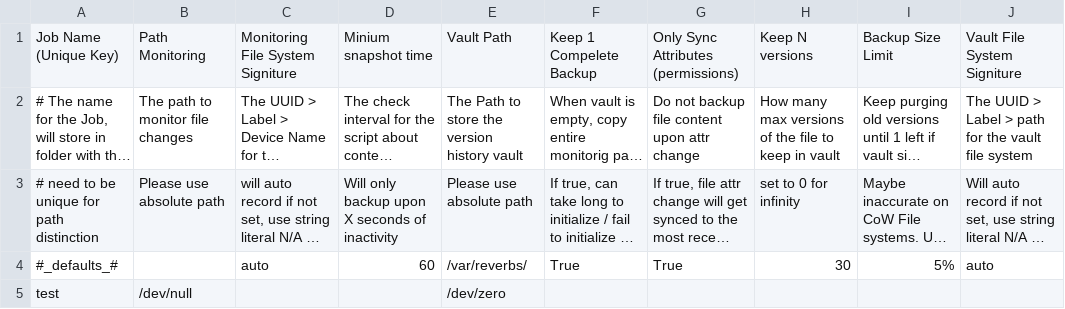
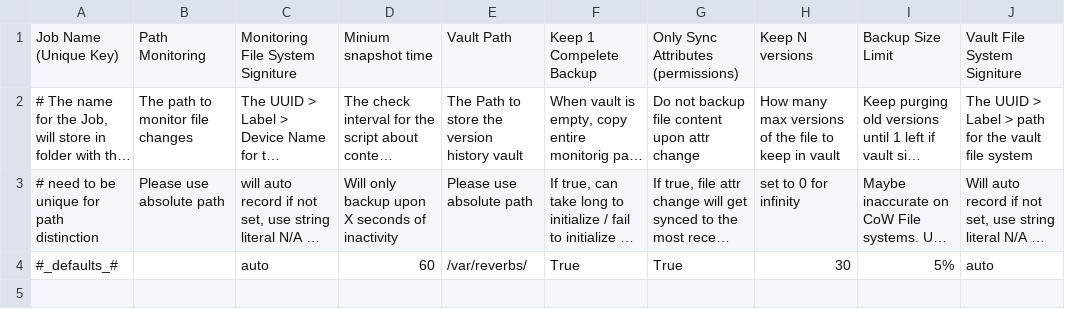
Before and after one commit to yufei-pan/reverberator, a TSV file: reverb_rule.tsv, drawn as a sheet; long unchanged cells end in …; the diff names each change by its address in the sheet, - before the commit and + after, or states it on an @@ line.

```diff
--- a/reverb_rule.tsv
+++ b/reverb_rule.tsv
-row 5: test | /dev/null |  |  | /dev/zero
```
Also changed, not shown: test_reverb_rule.tsv, 2 other files.
